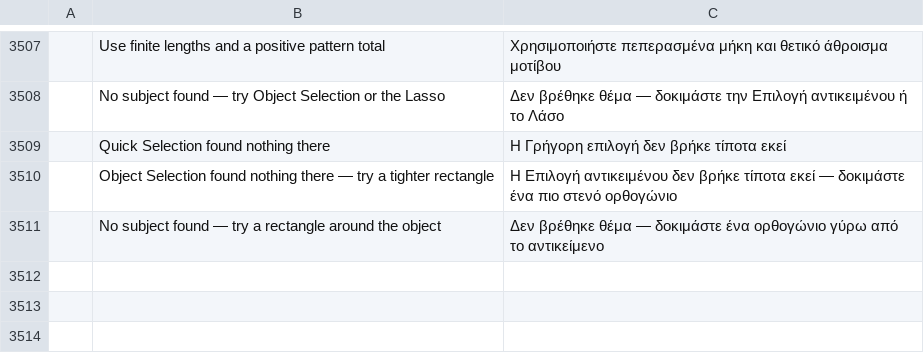
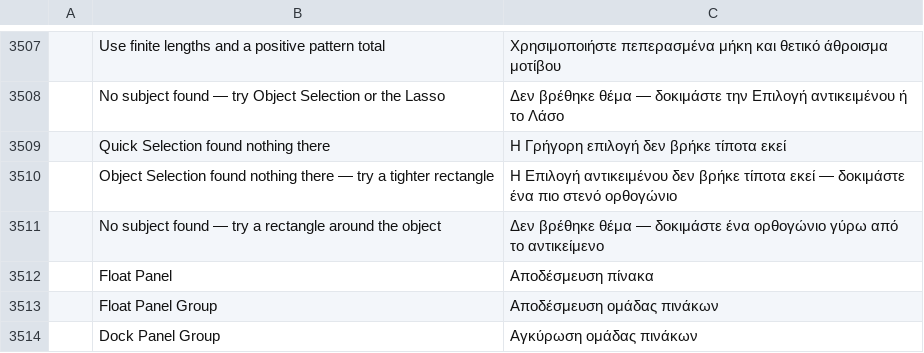
Before and after one commit to ChoqueCastroLD/capishot, a TSV file: crates/ui-egui/src/i18n/el.tsv, drawn as a sheet; only a part is shown, gaps mark what is left out; the diff names each change by its address in the sheet, - before the commit and + after, or states it on an @@ line.

Commit message:
Add floating panel docking and precise drop previews

```diff
--- a/crates/ui-egui/src/i18n/el.tsv
+++ b/crates/ui-egui/src/i18n/el.tsv
+row 3512:  | Float Panel | Αποδέσμευση πίνακα
+row 3513:  | Float Panel Group | Αποδέσμευση ομάδας πινάκων
+row 3514:  | Dock Panel Group | Αγκύρωση ομάδας πινάκων
```
Also changed, not shown: crates/ui-egui/src/i18n/fr.tsv, crates/ui-egui/src/i18n/it.tsv, 29 other files.
